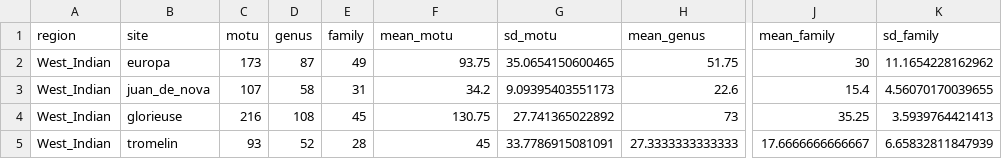
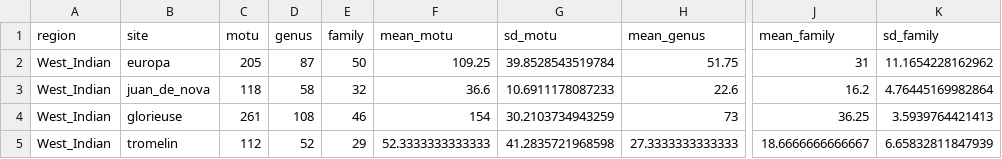
Before and after one commit to virginiemarques/Global_eDNA, a CSV file: outputs/04_exploration_richness/richness_eparse.csv, drawn as a sheet; only a part is shown, gaps mark what is left out; the diff names each change by its address in the sheet, - before the commit and + after, or states it on an @@ line.

```diff
--- a/outputs/04_exploration_richness/richness_eparse.csv
+++ b/outputs/04_exploration_richness/richness_eparse.csv
-C2 (motu): 173
+C2 (motu): 205
-E2 (family): 49
+E2 (family): 50
-F2 (mean_motu): 93.75
+F2 (mean_motu): 109.25
-G2 (sd_motu): 35.0654150600465
+G2 (sd_motu): 39.8528543519784
-J2 (mean_family): 30
+J2 (mean_family): 31
-C3 (motu): 107
+C3 (motu): 118
-E3 (family): 31
+E3 (family): 32
-F3 (mean_motu): 34.2
+F3 (mean_motu): 36.6
-G3 (sd_motu): 9.09395403551173
+G3 (sd_motu): 10.6911178087233
-J3 (mean_family): 15.4
+J3 (mean_family): 16.2
-K3 (sd_family): 4.56070170039655
+K3 (sd_family): 4.76445169982864
-C4 (motu): 216
+C4 (motu): 261
-E4 (family): 45
+E4 (family): 46
-F4 (mean_motu): 130.75
+F4 (mean_motu): 154
-G4 (sd_motu): 27.741365022892
+G4 (sd_motu): 30.2103734943259
-J4 (mean_family): 35.25
+J4 (mean_family): 36.25
-C5 (motu): 93
+C5 (motu): 112
-E5 (family): 28
+E5 (family): 29
-F5 (mean_motu): 45
+F5 (mean_motu): 52.3333333333333
-G5 (sd_motu): 33.7786915081091
+G5 (sd_motu): 41.2835721968598
-J5 (mean_family): 17.6666666666667
+J5 (mean_family): 18.6666666666667
```
Also changed, not shown: outputs/05_family_proportion/02_based_on_species_presence/family_proportion_global.csv, 49 other files.
